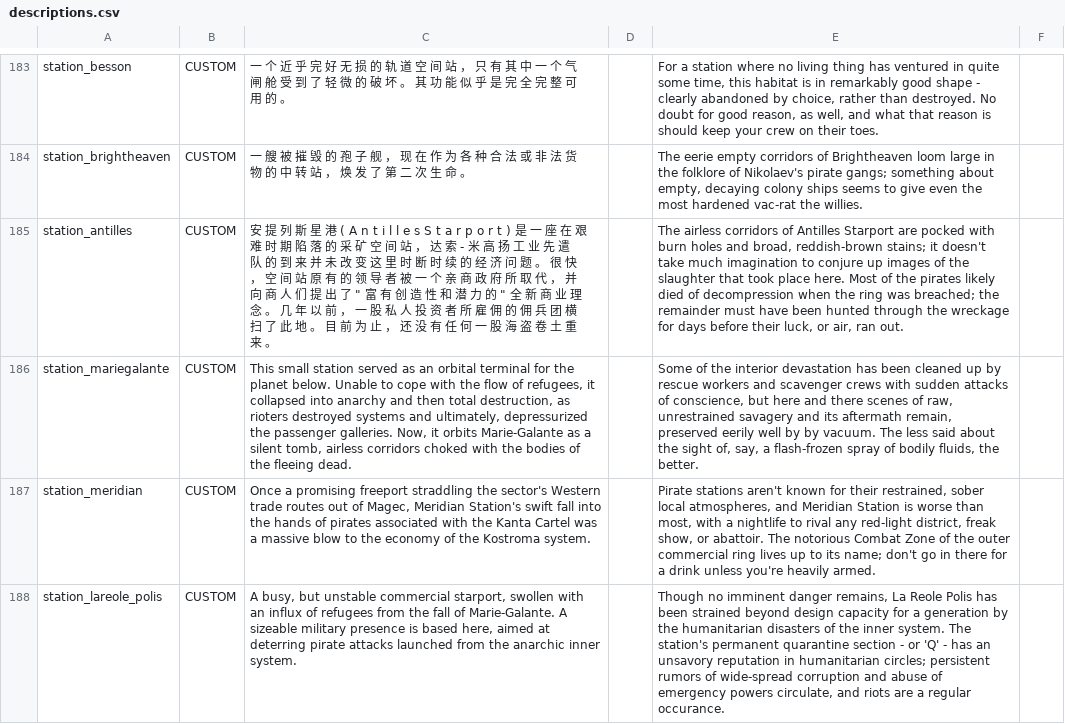
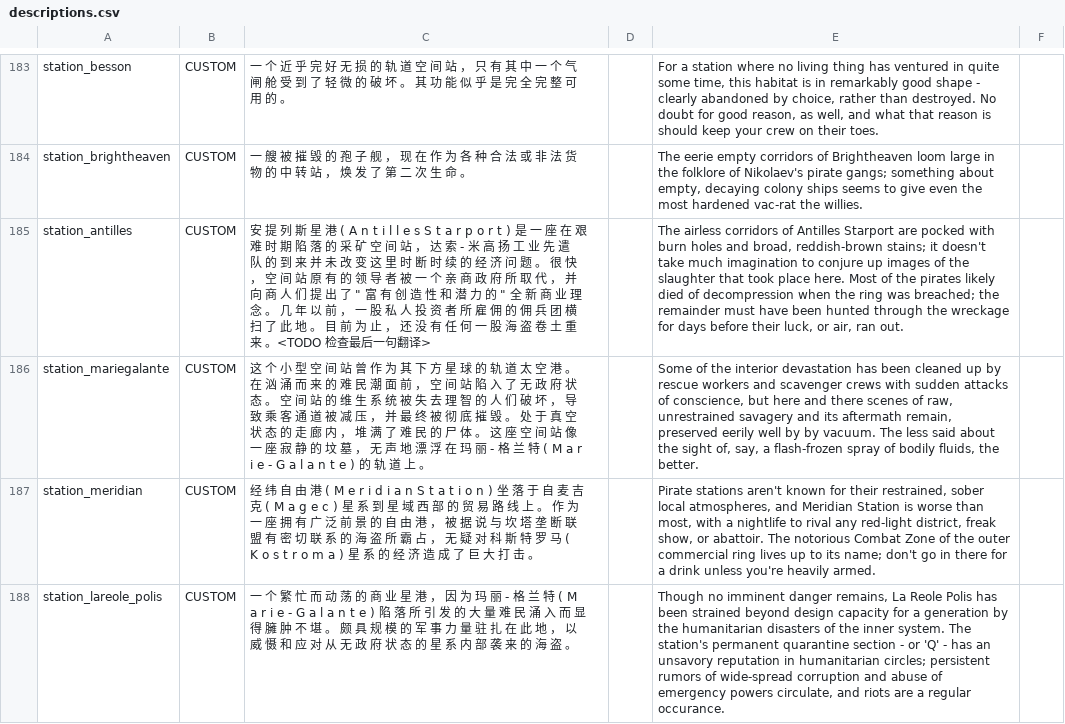
Before and after one commit to jnxyp/Starsector-Translation, a CSV file: Dassault-Mikoyan Engineering/data/strings/descriptions.csv, drawn as a sheet; only a part is shown, gaps mark what is left out; the diff covers the shown part only; the diff names each change by its address in the sheet, - before the commit and + after, or states it on an @@ line.

Commit message:
Update Translation

```diff
--- a/Dassault-Mikoyan Engineering/data/strings/descriptions.csv
+++ b/Dassault-Mikoyan Engineering/data/strings/descriptions.csv
-C185: …来 。
+C185: …来 。<TODO 检查最后一句翻译>
-C186: This small station served as an orbital terminal for the planet below. Unable to cope with the flow of refugees, it collapsed into anarchy and then total destruction, as rioters destroyed systems and ultimately, depressurized the passenger galleries. Now, it orbits Marie-Galante as a silent tomb, airless corridors choked with the bodies of the fleeing dead.
+C186: 这 个 小 型 空 间 站 曾 作 为 其 下 方 星 球 的 轨 道 太 空 港 。 在 汹 涌 而 来 的 难 民 潮 面 前 ， 空 间 站 陷 入 了 无 政 府 状 态 。 空 间 站 的 维 生 系 统 被 失 去 理 智 的 人 们 破 坏 ， 导 致 乘 客 通 道 被 减 压 ， 并 最 终 被 彻 底 摧 毁 。 处 于 真 空 状 态 的 走 廊 内 ， 堆 满 了 难 民 的 尸 体 。 这 座 空 间 站 像 一 座 寂 静 的 坟 墓 ， 无 声 地 漂 浮 在 玛 丽 - 格 兰 特 ( M a r i e - G a l a n t e ) 的 轨 道 上 。
-C187: Once a promising freeport straddling the sector's Western trade routes out of Magec, Meridian Station's swift fall into the hands of pirates associated with the Kanta Cartel was a massive blow to the economy of the Kostroma system.
+C187: 经 纬 自 由 港 ( M e r i d i a n S t a t i o n ) 坐 落 于 自 麦 吉 克 ( M a g e c ) 星 系 到 星 域 西 部 的 贸 易 路 线 上 。 作 为 一 座 拥 有 广 泛 前 景 的 自 由 港 ， 被 据 说 与 坎 塔 垄 断 联 盟 有 密 切 联 系 的 海 盗 所 霸 占 ， 无 疑 对 科 斯 特 罗 马 ( K o s t r o m a ) 星 系 的 经 济 造 成 了 巨 大 打 击 。
-C188: A busy, but unstable commercial starport, swollen with an influx of refugees from the fall of Marie-Galante. A sizeable military presence is based here, aimed at deterring pirate attacks launched from the anarchic inner system.
+C188: 一 个 繁 忙 而 动 荡 的 商 业 星 港 ， 因 为 玛 丽 - 格 兰 特 ( M a r i e - G a l a n t e ) 陷 落 所 引 发 的 大 量 难 民 涌 入 而 显 得 臃 肿 不 堪 。 颇 具 规 模 的 军 事 力 量 驻 扎 在 此 地 ， 以 威 慑 和 应 对 从 无 政 府 状 态 的 星 系 内 部 袭 来 的 海 盗 。
```
Also changed, not shown: 4 edited cells elsewhere in this file, Dassault-Mikoyan Engineering/Translation Table.csv.
